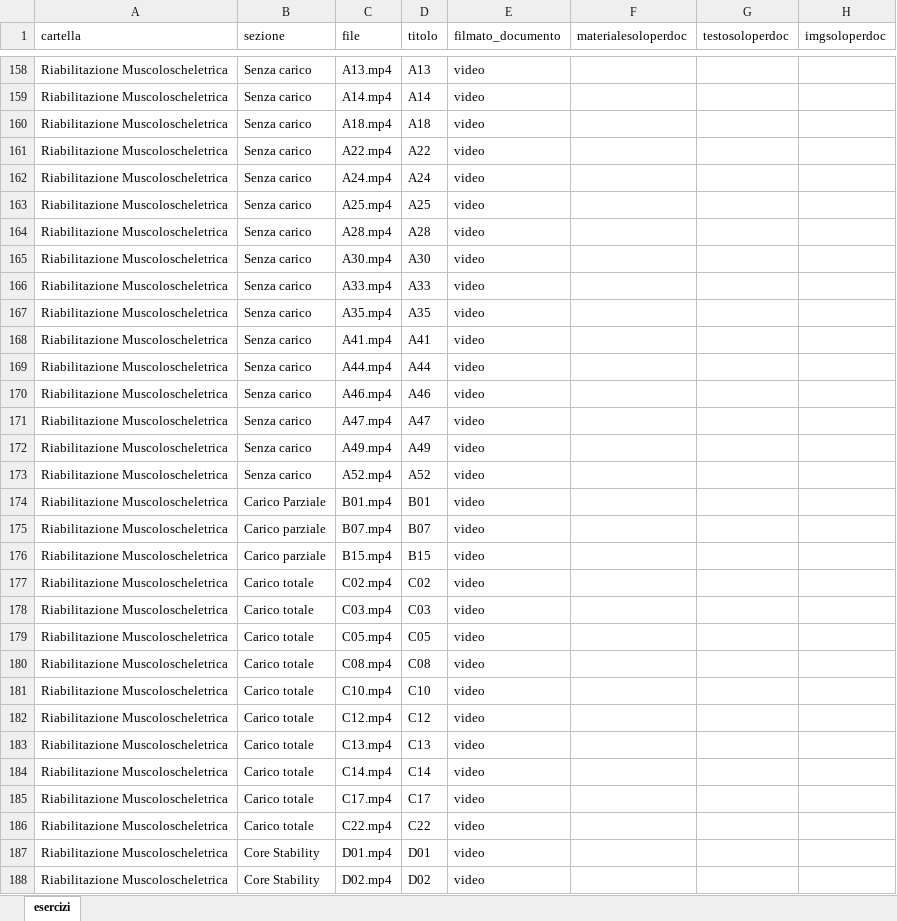
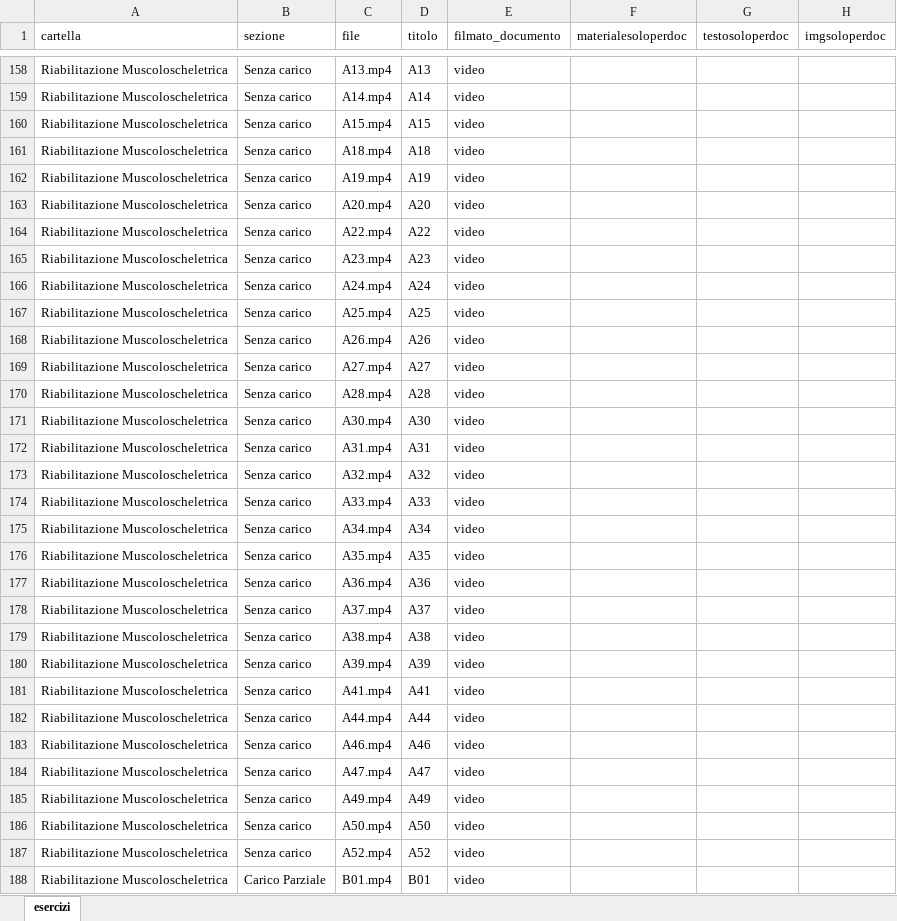
Before and after one commit to iomimuovoacasa/iomimuovoacasa.github.io, an Excel workbook: esercizi.xlsx, sheet esercizi, drawn as a sheet; only a part is shown, gaps mark what is left out; the shorter side is filled out with more unchanged rows; values as stored, in another font and other column widths than the file's, no borders; the diff names each change by its address in the sheet, - before the commit and + after, or states it on an @@ line.

```diff
--- a/esercizi.xlsx (sheet esercizi)
+++ b/esercizi.xlsx (sheet esercizi)
+row 160: Riabilitazione Muscoloscheletrica | Senza carico | A15.mp4 | A15 | video
+row 162: Riabilitazione Muscoloscheletrica | Senza carico | A19.mp4 | A19 | video
+row 163: Riabilitazione Muscoloscheletrica | Senza carico | A20.mp4 | A20 | video
+row 165: Riabilitazione Muscoloscheletrica | Senza carico | A23.mp4 | A23 | video
+row 168: Riabilitazione Muscoloscheletrica | Senza carico | A26.mp4 | A26 | video
+row 169: Riabilitazione Muscoloscheletrica | Senza carico | A27.mp4 | A27 | video
+row 172: Riabilitazione Muscoloscheletrica | Senza carico | A31.mp4 | A31 | video
+row 173: Riabilitazione Muscoloscheletrica | Senza carico | A32.mp4 | A32 | video
+row 175: Riabilitazione Muscoloscheletrica | Senza carico | A34.mp4 | A34 | video
+row 177: Riabilitazione Muscoloscheletrica | Senza carico | A36.mp4 | A36 | video
+row 178: Riabilitazione Muscoloscheletrica | Senza carico | A37.mp4 | A37 | video
+row 179: Riabilitazione Muscoloscheletrica | Senza carico | A38.mp4 | A38 | video
+row 180: Riabilitazione Muscoloscheletrica | Senza carico | A39.mp4 | A39 | video
+row 186: Riabilitazione Muscoloscheletrica | Senza carico | A50.mp4 | A50 | video
```
Also changed, not shown: 43 other files.
